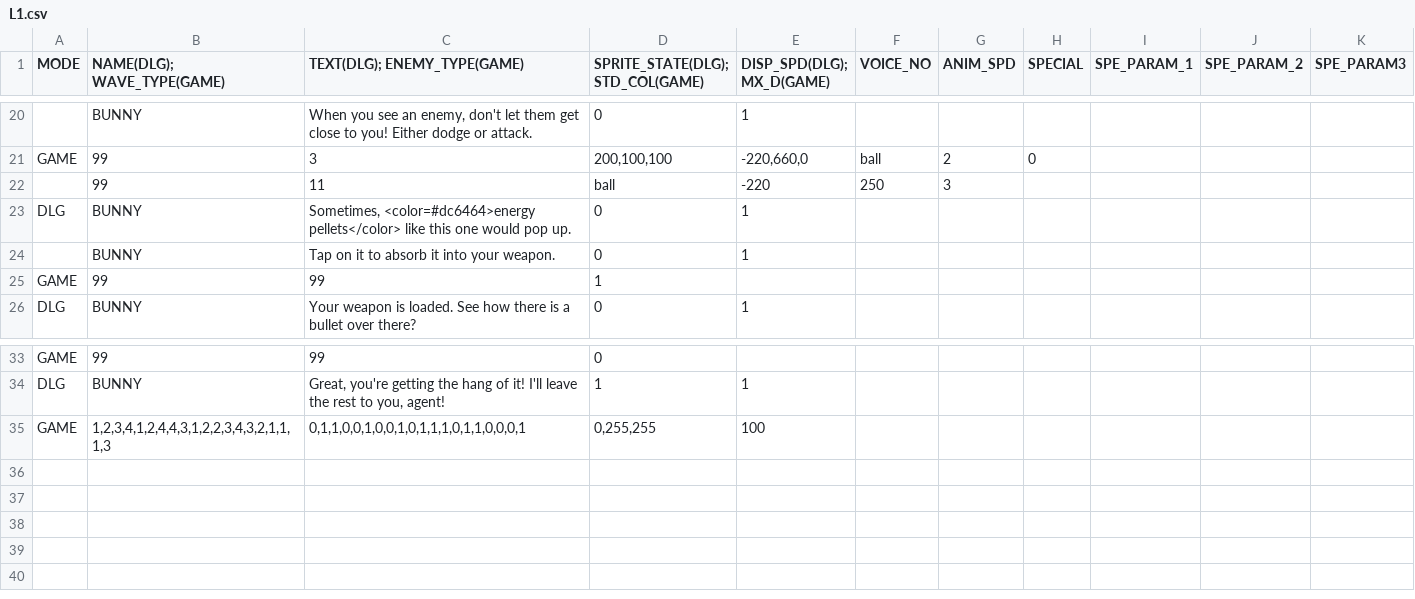
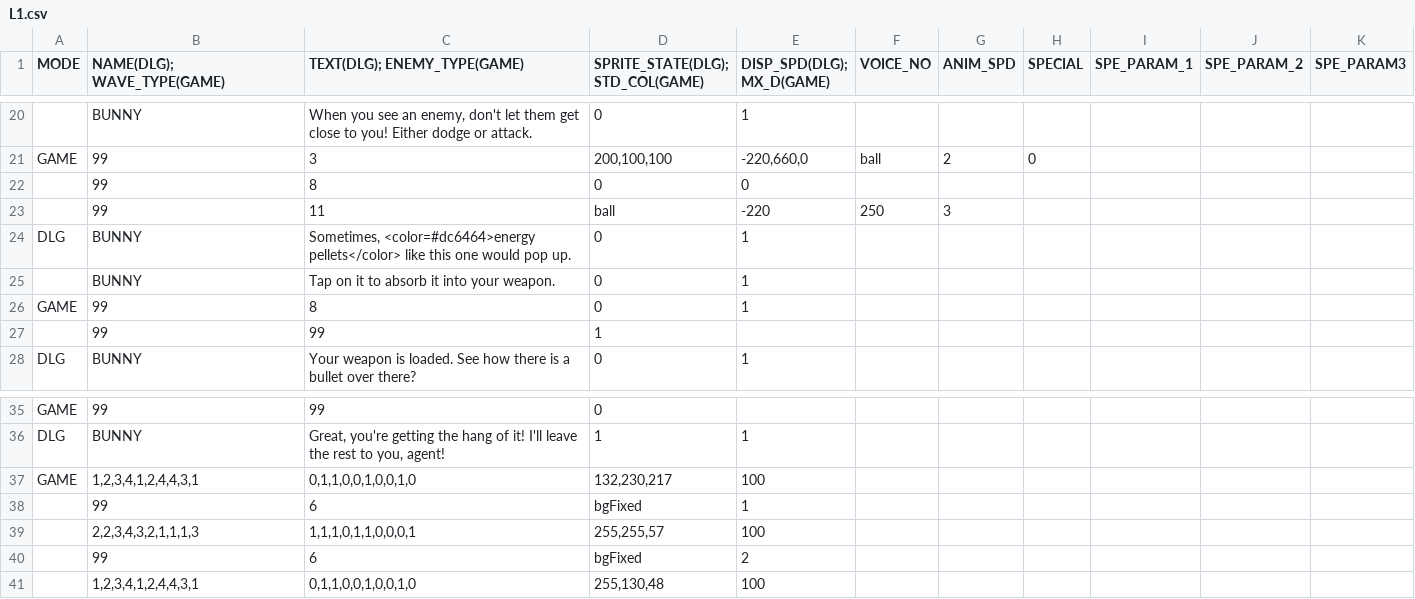
Before and after one commit to GillianYue/Bubbla, a CSV file: Assets/CSV/L1.csv, drawn as a sheet; only a part is shown, gaps mark what is left out; addresses are those after the commit; the diff names each change by its address in the sheet, - before the commit and + after, or states it on an @@ line.

```diff
--- a/Assets/CSV/L1.csv
+++ b/Assets/CSV/L1.csv
+row 22:  | 99 | 8 | 0 | 0
+row 26: GAME | 99 | 8 | 0 | 1
-A27 (MODE): GAME
+A27 (MODE): (empty)
-B37 (NAME(DLG); WAVE_TYPE(GAME)): 1,2,3,4,1,2,4,4,3,1,2,2,3,4,3,2,1,1,1,3
+B37 (NAME(DLG); WAVE_TYPE(GAME)): 1,2,3,4,1,2,4,4,3,1
-C37 (TEXT(DLG); ENEMY_TYPE(GAME)): 0,1,1,0,0,1,0,0,1,0,1,1,1,0,1,1,0,0,0,1
+C37 (TEXT(DLG); ENEMY_TYPE(GAME)): 0,1,1,0,0,1,0,0,1,0
-D37 (SPRITE_STATE(DLG); STD_COL(GAME)): 0,255,255
+D37 (SPRITE_STATE(DLG); STD_COL(GAME)): 132,230,217
+row 38:  | 99 | 6 | bgFixed | 1
+row 39:  | 2,2,3,4,3,2,1,1,1,3 | 1,1,1,0,1,1,0,0,0,1 | 255,255,57 | 100
+row 40:  | 99 | 6 | bgFixed | 2
+row 41:  | 1,2,3,4,1,2,4,4,3,1 | 0,1,1,0,0,1,0,0,1,0 | 255,130,48 | 100
```
Also changed, not shown: 13 other files.
